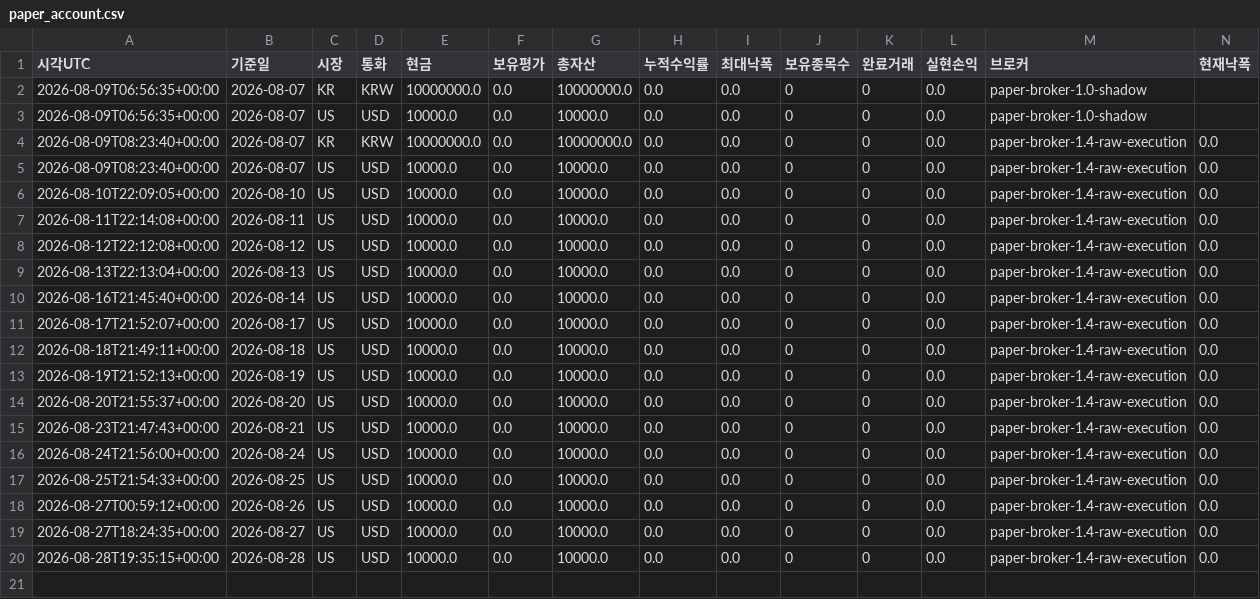
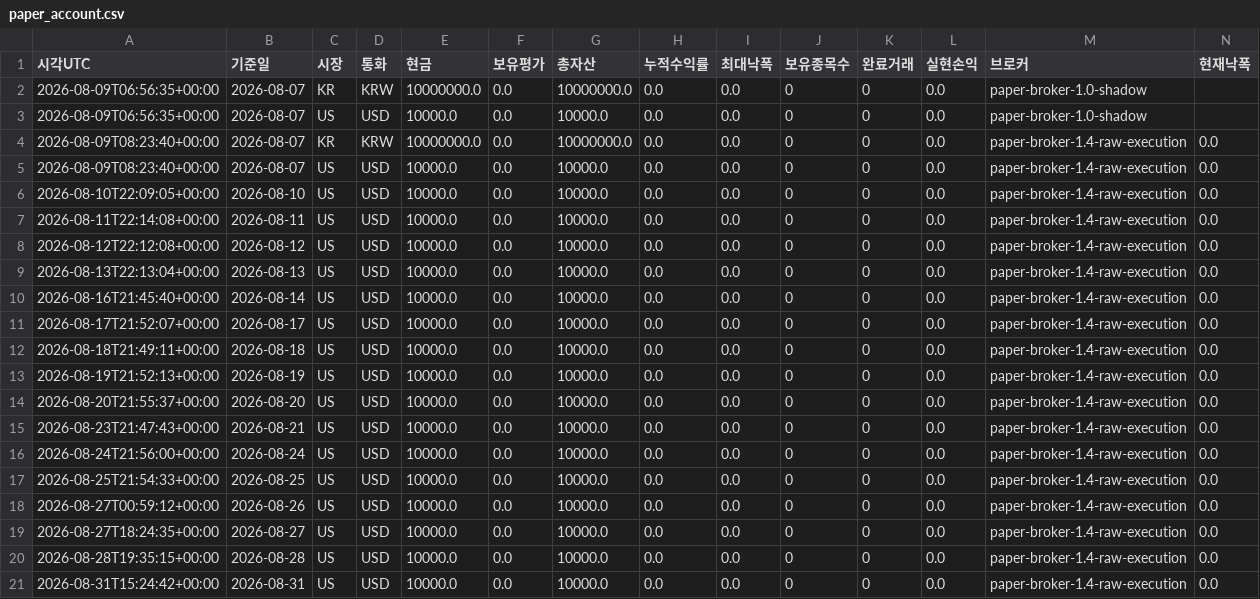
Before and after one commit to dg4200355-arch/apex-ai-trading-bot, a CSV file: reports/paper_account.csv, drawn as a sheet; only a part is shown; rows hold the shown columns only; the diff names each change by its address in the sheet, - before the commit and + after, or states it on an @@ line.

```diff
--- a/reports/paper_account.csv
+++ b/reports/paper_account.csv
+row 21: 2026-08-31T15:24:42+00:00 | 2026-08-31 | US | USD | 10000.0 | 0.0 | 10000.0 | 0.0 | 0.0 | 0 | 0 | 0.0 | paper-broker-1.4-raw-execution | 0.0
```
Also changed, not shown: reports/paper_forward.csv, reports/portfolio_risk.csv, 5 other files.
